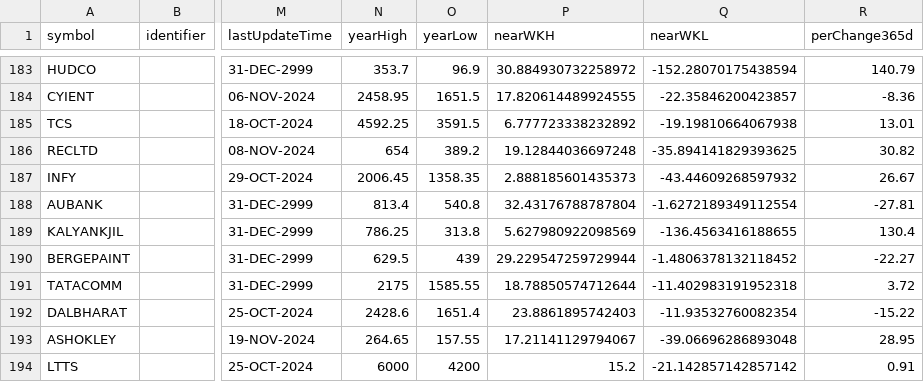
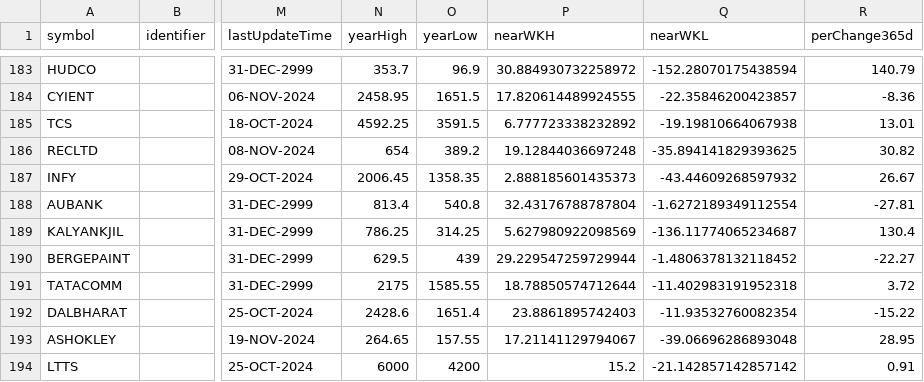
Before and after one commit to tsrajpurohit/AdvDec, a CSV file: advances_declines.csv, drawn as a sheet; only a part is shown, gaps mark what is left out; the diff covers the shown part only; the diff names each change by its address in the sheet, - before the commit and + after, or states it on an @@ line.

```diff
--- a/advances_declines.csv
+++ b/advances_declines.csv
-O189 (yearLow): 313.8
+O189 (yearLow): 314.25
-Q189 (nearWKL): -136.4563416188655
+Q189 (nearWKL): -136.11774065234687
```
Also changed, not shown: 14 edited cells elsewhere in this file.
